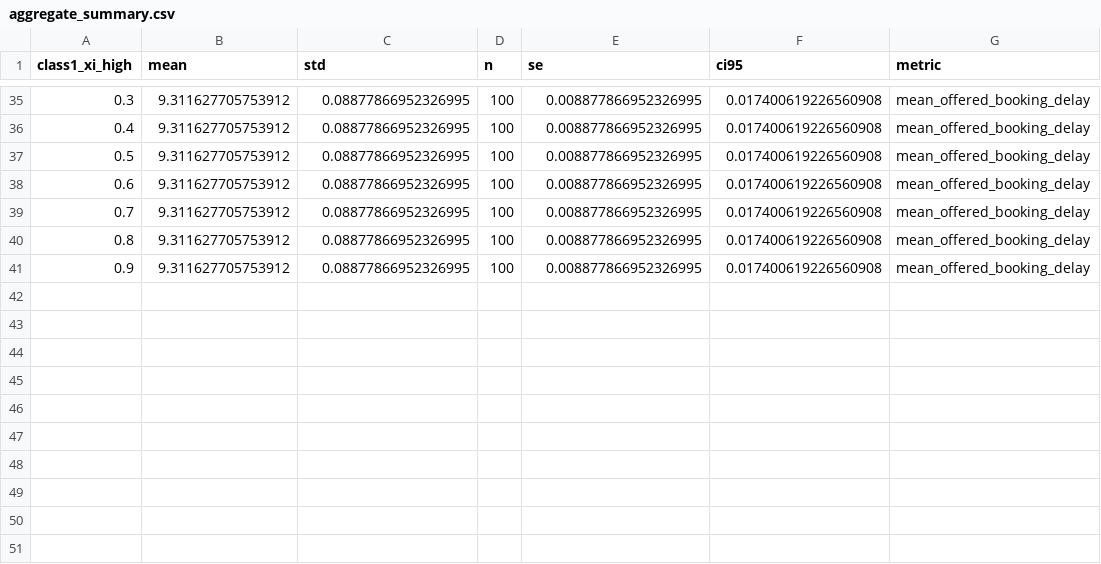
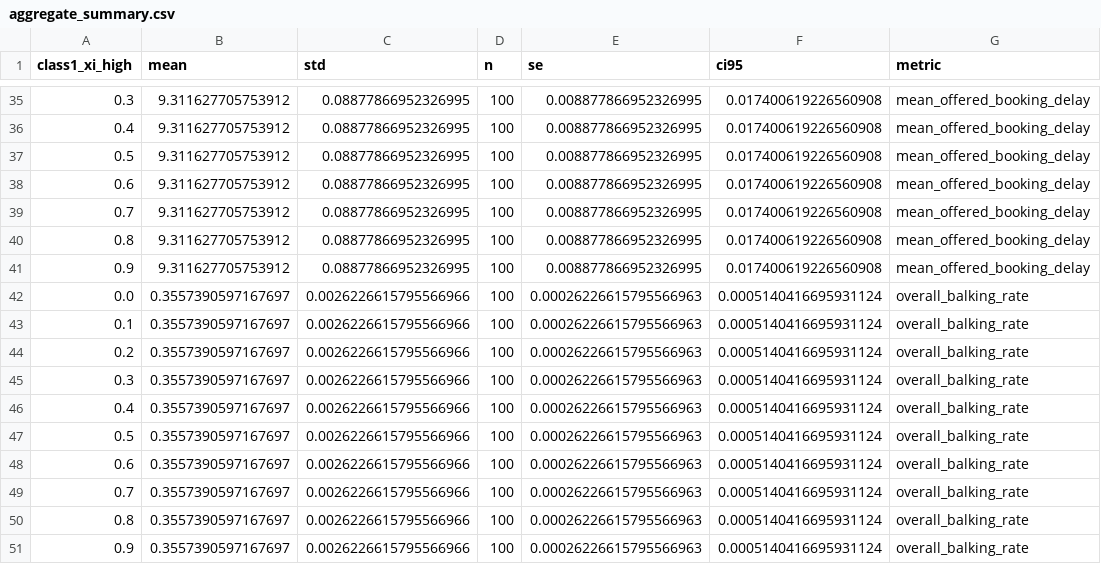
Before and after one commit to YcartXin/CUIMC-Appointment-Simulation, a CSV file: outputs/class1_no_show/summary/aggregate_summary.csv, drawn as a sheet; only a part is shown, gaps mark what is left out; the diff covers the shown part only; the diff names each change by its address in the sheet, - before the commit and + after, or states it on an @@ line.

```diff
--- a/outputs/class1_no_show/summary/aggregate_summary.csv
+++ b/outputs/class1_no_show/summary/aggregate_summary.csv
+row 42: 0.0 | 0.3557390597167697 | 0.0026226615795566966 | 100 | 0.00026226615795566963 | 0.0005140416695931124 | overall_balking_rate
+row 43: 0.1 | 0.3557390597167697 | 0.0026226615795566966 | 100 | 0.00026226615795566963 | 0.0005140416695931124 | overall_balking_rate
+row 44: 0.2 | 0.3557390597167697 | 0.0026226615795566966 | 100 | 0.00026226615795566963 | 0.0005140416695931124 | overall_balking_rate
+row 45: 0.3 | 0.3557390597167697 | 0.0026226615795566966 | 100 | 0.00026226615795566963 | 0.0005140416695931124 | overall_balking_rate
+row 46: 0.4 | 0.3557390597167697 | 0.0026226615795566966 | 100 | 0.00026226615795566963 | 0.0005140416695931124 | overall_balking_rate
+row 47: 0.5 | 0.3557390597167697 | 0.0026226615795566966 | 100 | 0.00026226615795566963 | 0.0005140416695931124 | overall_balking_rate
+row 48: 0.6 | 0.3557390597167697 | 0.0026226615795566966 | 100 | 0.00026226615795566963 | 0.0005140416695931124 | overall_balking_rate
+row 49: 0.7 | 0.3557390597167697 | 0.0026226615795566966 | 100 | 0.00026226615795566963 | 0.0005140416695931124 | overall_balking_rate
+row 50: 0.8 | 0.3557390597167697 | 0.0026226615795566966 | 100 | 0.00026226615795566963 | 0.0005140416695931124 | overall_balking_rate
+row 51: 0.9 | 0.3557390597167697 | 0.0026226615795566966 | 100 | 0.00026226615795566963 | 0.0005140416695931124 | overall_balking_rate
```
Also changed, not shown: 15 edited cells elsewhere in this file, outputs/class1_no_show/summary/class_summary.csv, 15 other files.
